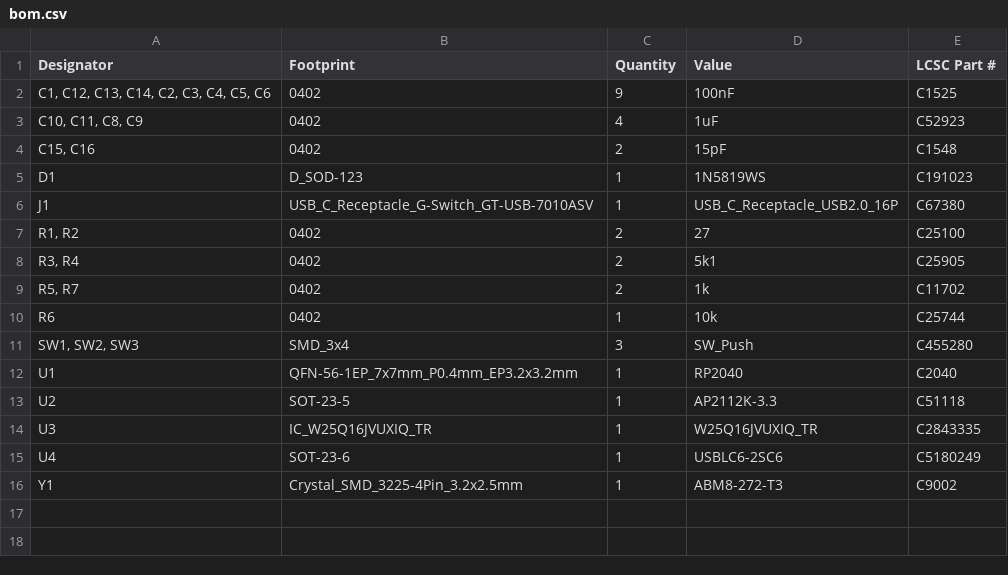
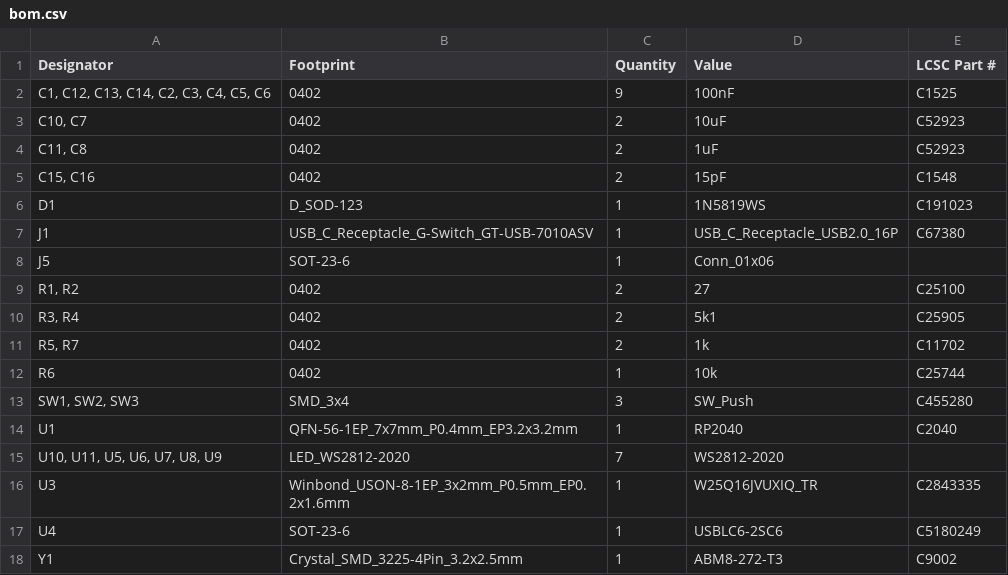
Before and after one commit to vibsthebot/picov, a CSV file: src/production/bom.csv, drawn as a sheet.

```diff
--- a/src/production/bom.csv
+++ b/src/production/bom.csv
@@ -2,3 +2,4 @@
 "C1, C12, C13, C14, C2, C3, C4, C5, C6",0402,9,100nF,C1525
-"C10, C11, C8, C9",0402,4,1uF,C52923
+"C10, C7",0402,2,10uF,C52923
+"C11, C8",0402,2,1uF,C52923
 "C15, C16",0402,2,15pF,C1548
@@ -6,2 +7,3 @@ D1,D_SOD-123,1,1N5819WS,C191023
 J1,USB_C_Receptacle_G-Switch_GT-USB-7010ASV,1,USB_C_Receptacle_USB2.0_16P,C67380
+J5,SOT-23-6,1,Conn_01x06,
 "R1, R2",0402,2,27,C25100
@@ -12,4 +14,4 @@ R6,0402,1,10k,C25744
 U1,QFN-56-1EP_7x7mm_P0.4mm_EP3.2x3.2mm,1,RP2040,C2040
-U2,SOT-23-5,1,AP2112K-3.3,C51118
-U3,IC_W25Q16JVUXIQ_TR,1,W25Q16JVUXIQ_TR,C2843335
+"U10, U11, U5, U6, U7, U8, U9",LED_WS2812-2020,7,WS2812-2020,
+U3,Winbond_USON-8-1EP_3x2mm_P0.5mm_EP0.2x1.6mm,1,W25Q16JVUXIQ_TR,C2843335
 U4,SOT-23-6,1,USBLC6-2SC6,C5180249
```
Also changed, not shown: src/production/positions.csv, 21 other files.
